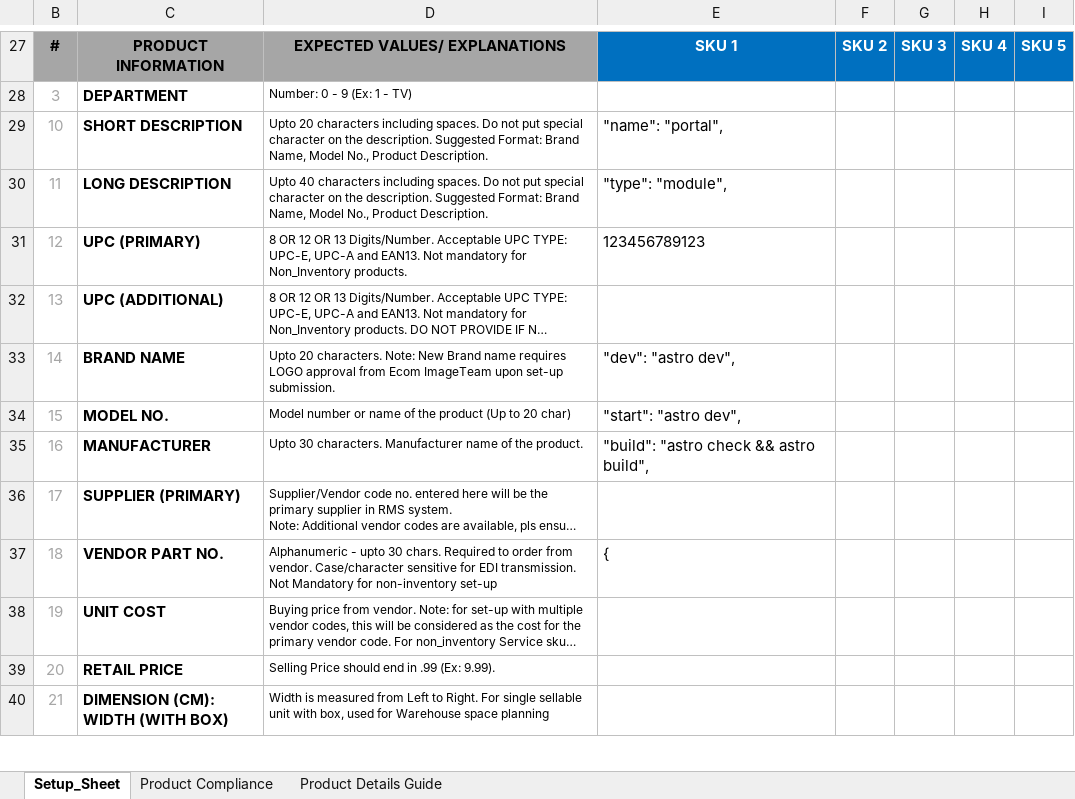
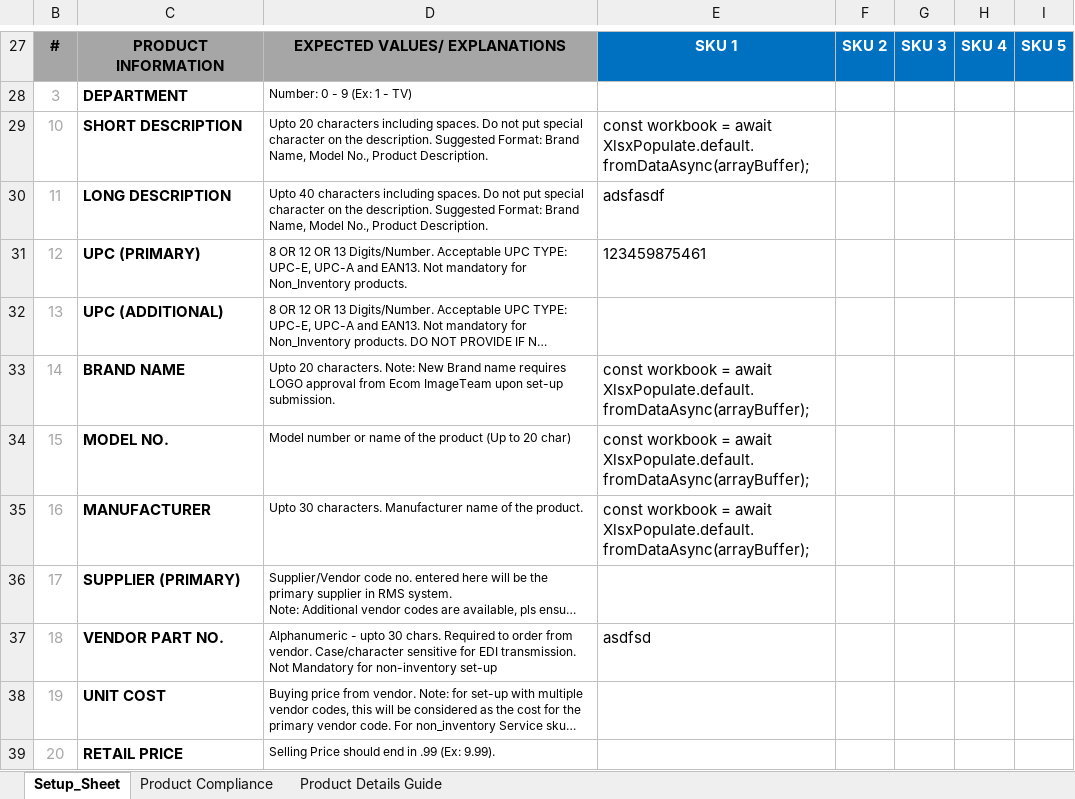
Before and after one commit to idkzsh/bby-htmx, an Excel workbook: public/setup_template.xlsm, sheet Setup_Sheet, drawn as a sheet; only a part is shown, gaps mark what is left out; the shorter side is filled out with more unchanged rows; long unchanged cells end in …; values as stored, in another font and other column widths than the file's, no borders; conditional formats not drawn; the diff names each change by its address in the sheet, - before the commit and + after, or states it on an @@ line.

```diff
--- a/public/setup_template.xlsm (sheet Setup_Sheet)
+++ b/public/setup_template.xlsm (sheet Setup_Sheet)
-E29: "name": "portal",
+E29: const workbook = await XlsxPopulate.default.fromDataAsync(arrayBuffer);
-E30: "type": "module",
+E30: adsfasdf
-E31: 123456789123
+E31: 123459875461
-E33: "dev": "astro dev",
+E33: const workbook = await XlsxPopulate.default.fromDataAsync(arrayBuffer);
-E34: "start": "astro dev",
+E34: const workbook = await XlsxPopulate.default.fromDataAsync(arrayBuffer);
-E35: "build": "astro check && astro build",
+E35: const workbook = await XlsxPopulate.default.fromDataAsync(arrayBuffer);
-E37: {
+E37: asdfsd
```
Also changed, not shown: 2 other files.
